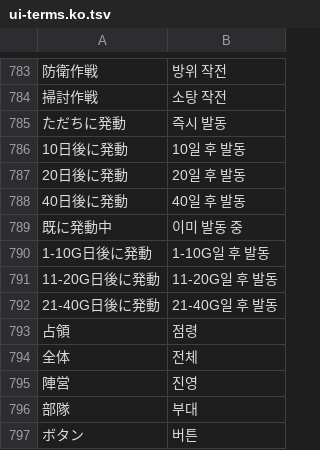
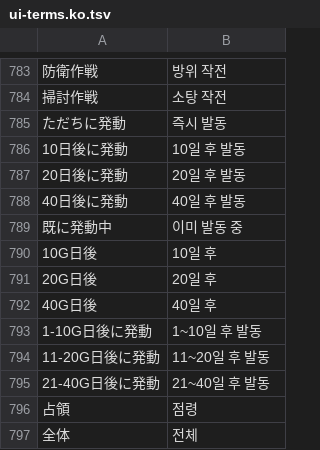
Before and after one commit to peppone-choi/logh7, a TSV file: l10n/ui-terms.ko.tsv, drawn as a sheet; only a part is shown, gaps mark what is left out; the shorter side is filled out with more unchanged rows.

```diff
--- a/l10n/ui-terms.ko.tsv
+++ b/l10n/ui-terms.ko.tsv
@@ -789,5 +789,8 @@
 既に発動中	이미 발동 중
-1-10G日後に発動	1-10G일 후 발동
-11-20G日後に発動	11-20G일 후 발동
-21-40G日後に発動	21-40G일 후 발동
+10G日後	10일 후
+20G日後	20일 후
+40G日後	40일 후
+1-10G日後に発動	1~10일 후 발동
+11-20G日後に発動	11~20일 후 발동
+21-40G日後に発動	21~40일 후 발동
 占領	점령
```
Also changed, not shown: 2 other files.
